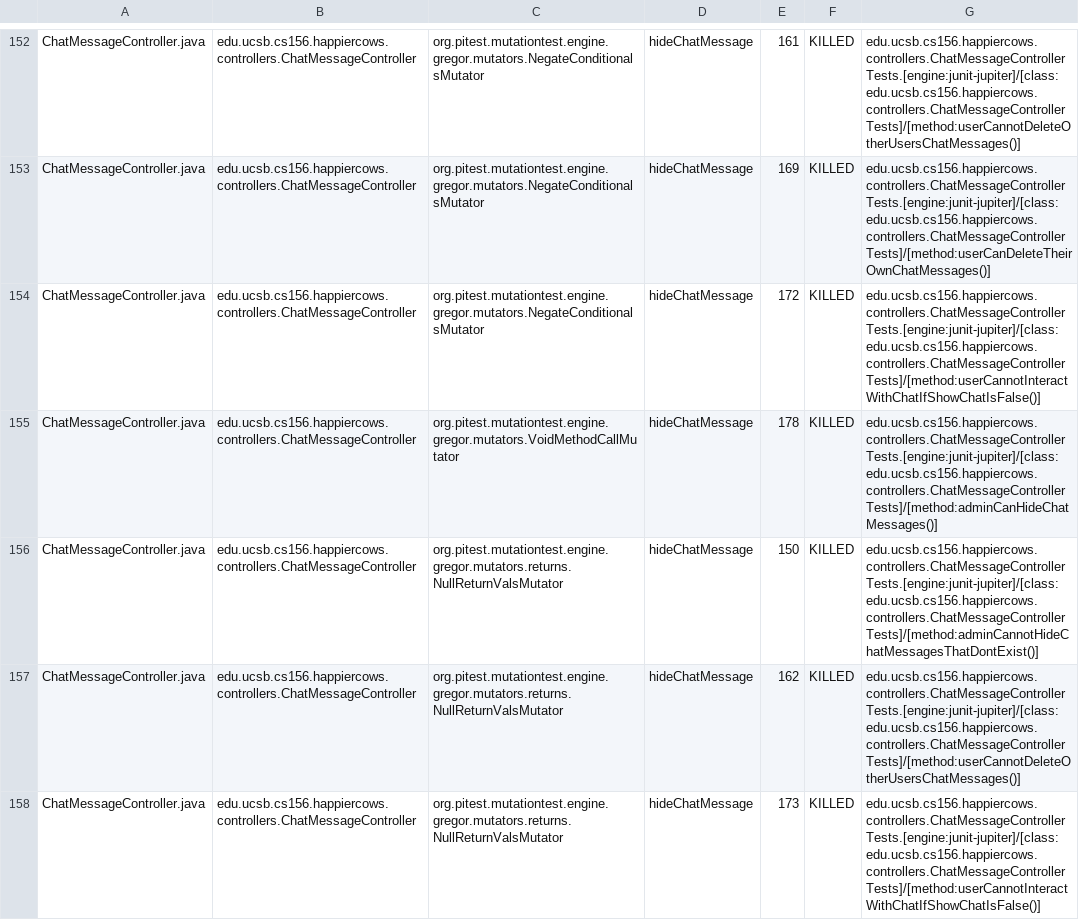
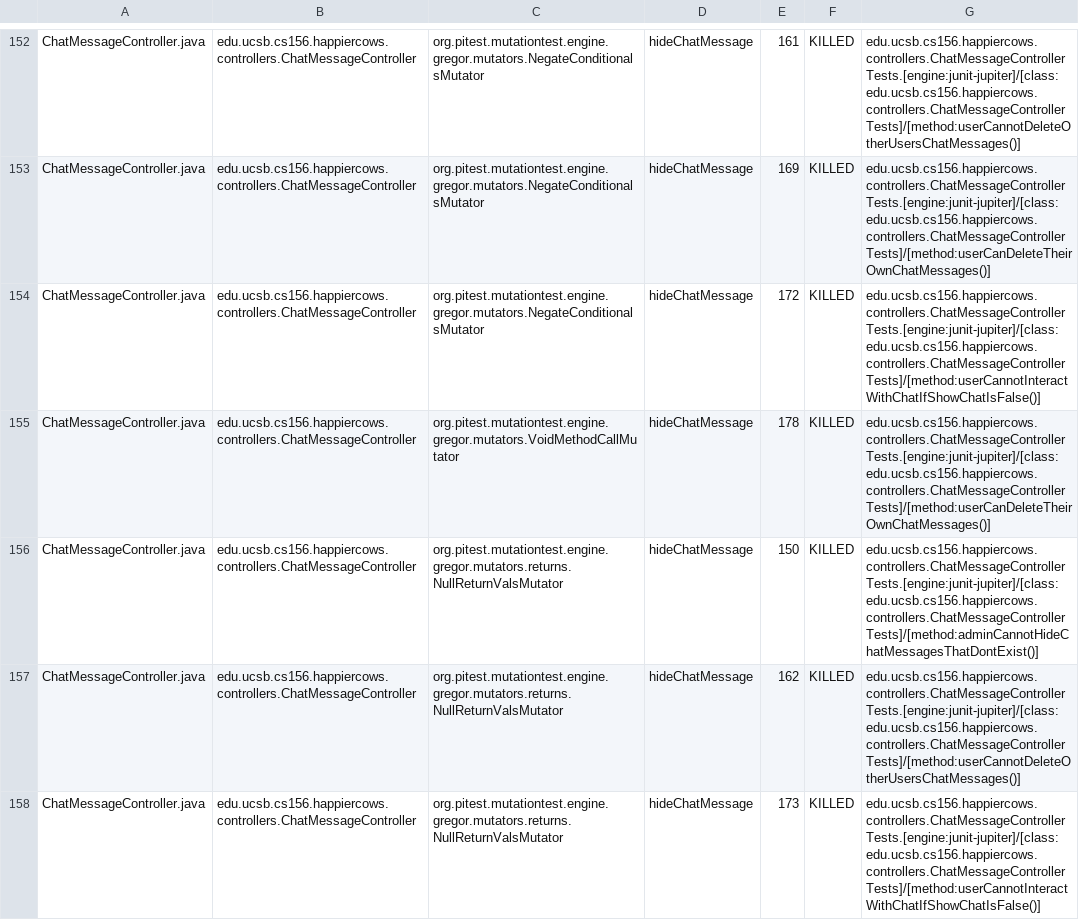
Before and after one commit to ucsb-cs156-f24/proj-happycows-f24-11, a CSV file: prs/38/pitest/mutations.csv, drawn as a sheet; only a part is shown, gaps mark what is left out; the diff covers the shown part only.

Commit message:
Deploying to gh-pages from @ ucsb-cs156-f24/proj-happycows-f24-11@85f7d59572897602b47398a977ad9008810e4fcd 🚀

```diff
--- a/prs/38/pitest/mutations.csv
+++ b/prs/38/pitest/mutations.csv
@@ -154,3 +154,3 @@ ChatMessageController.java,edu.ucsb.cs156.happiercows.controllers.ChatMessageCon
 ChatMessageController.java,edu.ucsb.cs156.happiercows.controllers.ChatMessageController,org.pitest.mutationtest.engine.gregor.mutators.NegateConditionalsMutator,hideChatMessage,172,KILLED,edu.ucsb.cs156.happiercows.controllers.ChatMessageControllerTests.[engine:junit-jupiter]/[class:edu.ucsb.cs156.happiercows.controllers.ChatMessageControllerTests]/[method:userCannotInteractWithChatIfShowChatIsFalse()]
-ChatMessageController.java,edu.ucsb.cs156.happiercows.controllers.ChatMessageController,org.pitest.mutationtest.engine.gregor.mutators.VoidMethodCallMutator,hideChatMessage,178,KILLED,edu.ucsb.cs156.happiercows.controllers.ChatMessageControllerTests.[engine:junit-jupiter]/[class:edu.ucsb.cs156.happiercows.controllers.ChatMessageControllerTests]/[method:adminCanHideChatMessages()]
+ChatMessageController.java,edu.ucsb.cs156.happiercows.controllers.ChatMessageController,org.pitest.mutationtest.engine.gregor.mutators.VoidMethodCallMutator,hideChatMessage,178,KILLED,edu.ucsb.cs156.happiercows.controllers.ChatMessageControllerTests.[engine:junit-jupiter]/[class:edu.ucsb.cs156.happiercows.controllers.ChatMessageControllerTests]/[method:userCanDeleteTheirOwnChatMessages()]
 ChatMessageController.java,edu.ucsb.cs156.happiercows.controllers.ChatMessageController,org.pitest.mutationtest.engine.gregor.mutators.returns.NullReturnValsMutator,hideChatMessage,150,KILLED,edu.ucsb.cs156.happiercows.controllers.ChatMessageControllerTests.[engine:junit-jupiter]/[class:edu.ucsb.cs156.happiercows.controllers.ChatMessageControllerTests]/[method:adminCannotHideChatMessagesThatDontExist()]
```
Also changed, not shown: 49 edited cells elsewhere in this file, 50 other files.
